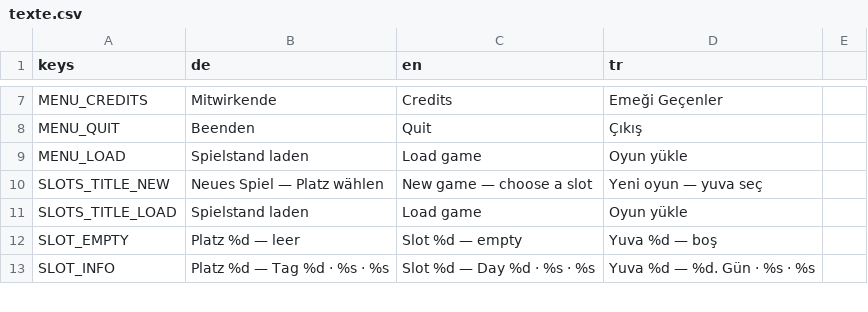
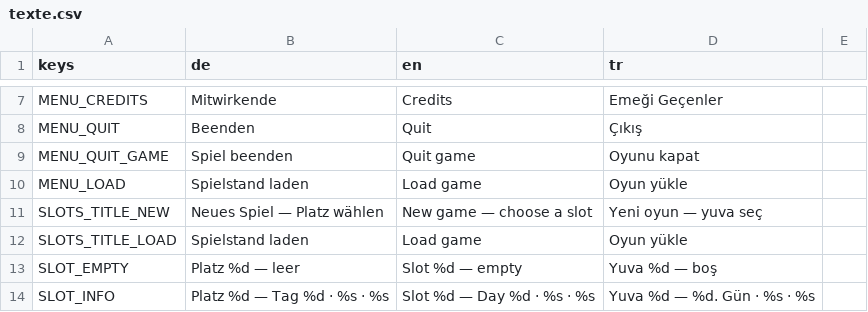
Before and after one commit to sysexperts/oktoberfest, a CSV file: locale/texte.csv, drawn as a sheet; only a part is shown, gaps mark what is left out; the diff names each change by its address in the sheet, - before the commit and + after, or states it on an @@ line.

```diff
--- a/locale/texte.csv
+++ b/locale/texte.csv
+row 9: MENU_QUIT_GAME | Spiel beenden | Quit game | Oyunu kapat
```
Also changed, not shown: 11 other files.
